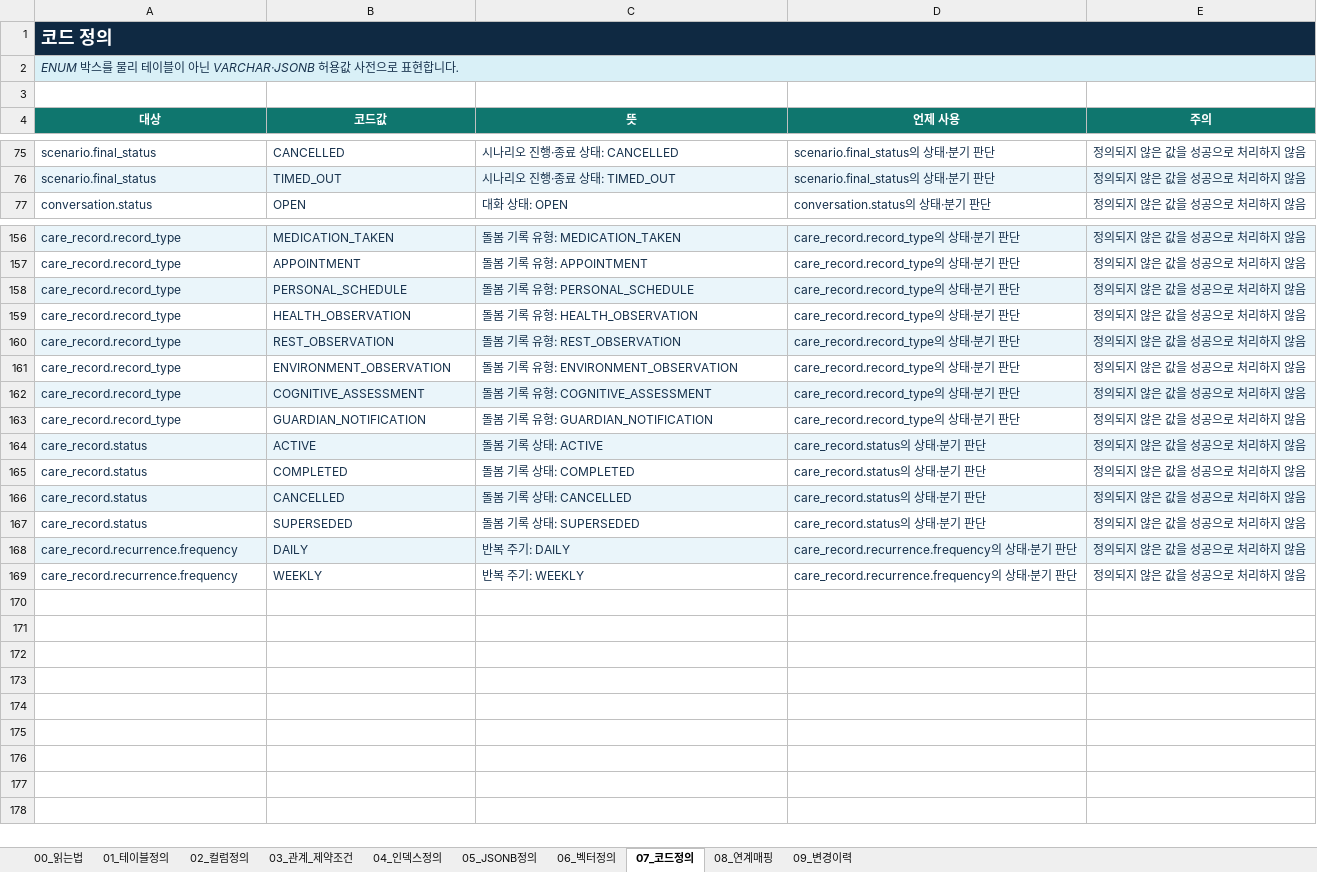
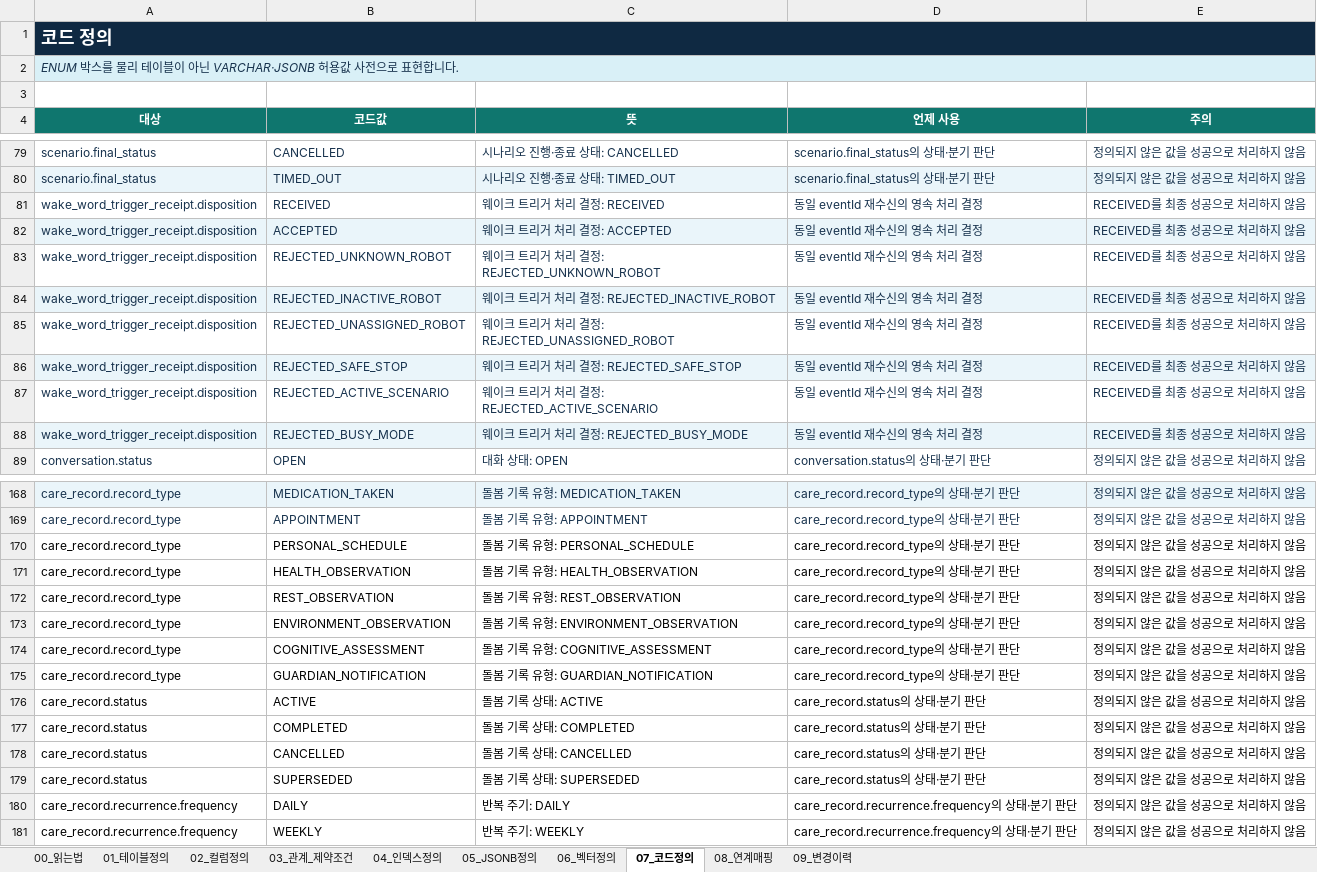
Before and after one commit to bomi-aiot/BOMI, an Excel workbook: docs/database/column-definition/BOMI_컬럼정의서.xlsx, sheet 07_코드정의, drawn as a sheet; only a part is shown, gaps mark what is left out; values as stored, in another font and other column widths than the file's, no borders; addresses are those after the commit; the diff covers the shown part only; the diff names each change by its address in the sheet, - before the commit and + after, or states it on an @@ line.

```diff
--- a/docs/database/column-definition/BOMI_컬럼정의서.xlsx (sheet 07_코드정의)
+++ b/docs/database/column-definition/BOMI_컬럼정의서.xlsx (sheet 07_코드정의)
+row 81: wake_word_trigger_receipt.disposition | RECEIVED | 웨이크 트리거 처리 결정: RECEIVED | 동일 eventId 재수신의 영속 처리 결정 | RECEIVED를 최종 성공으로 처리하지 않음
+row 82: wake_word_trigger_receipt.disposition | ACCEPTED | 웨이크 트리거 처리 결정: ACCEPTED | 동일 eventId 재수신의 영속 처리 결정 | RECEIVED를 최종 성공으로 처리하지 않음
+row 83: wake_word_trigger_receipt.disposition | REJECTED_UNKNOWN_ROBOT | 웨이크 트리거 처리 결정: REJECTED_UNKNOWN_ROBOT | 동일 eventId 재수신의 영속 처리 결정 | RECEIVED를 최종 성공으로 처리하지 않음
+row 84: wake_word_trigger_receipt.disposition | REJECTED_INACTIVE_ROBOT | 웨이크 트리거 처리 결정: REJECTED_INACTIVE_ROBOT | 동일 eventId 재수신의 영속 처리 결정 | RECEIVED를 최종 성공으로 처리하지 않음
+row 85: wake_word_trigger_receipt.disposition | REJECTED_UNASSIGNED_ROBOT | 웨이크 트리거 처리 결정: REJECTED_UNASSIGNED_ROBOT | 동일 eventId 재수신의 영속 처리 결정 | RECEIVED를 최종 성공으로 처리하지 않음
+row 86: wake_word_trigger_receipt.disposition | REJECTED_SAFE_STOP | 웨이크 트리거 처리 결정: REJECTED_SAFE_STOP | 동일 eventId 재수신의 영속 처리 결정 | RECEIVED를 최종 성공으로 처리하지 않음
+row 87: wake_word_trigger_receipt.disposition | REJECTED_ACTIVE_SCENARIO | 웨이크 트리거 처리 결정: REJECTED_ACTIVE_SCENARIO | 동일 eventId 재수신의 영속 처리 결정 | RECEIVED를 최종 성공으로 처리하지 않음
+row 88: wake_word_trigger_receipt.disposition | REJECTED_BUSY_MODE | 웨이크 트리거 처리 결정: REJECTED_BUSY_MODE | 동일 eventId 재수신의 영속 처리 결정 | RECEIVED를 최종 성공으로 처리하지 않음
-A170:E181 text colour: #17324D
+A170:E181 text colour: black
-A170:E170 fill: #EAF5FA
+A170:E170 fill: none
-A172:E172 fill: #EAF5FA
+A172:E172 fill: none
-A174:E174 fill: #EAF5FA
+A174:E174 fill: none
-A176:E176 fill: #EAF5FA
+A176:E176 fill: none
-A178:E178 fill: #EAF5FA
+A178:E178 fill: none
-A180:E180 fill: #EAF5FA
+A180:E180 fill: none
```
Also changed, not shown: 4 added rows and cell formats elsewhere in this sheet, sheet 02_컬럼정의, sheet 03_관계_제약조건, sheet 08_연계매핑, sheet 04_인덱스정의, sheet 05_JSONB정의, sheet 01_테이블정의, 2 more sheets, 10 other files.
